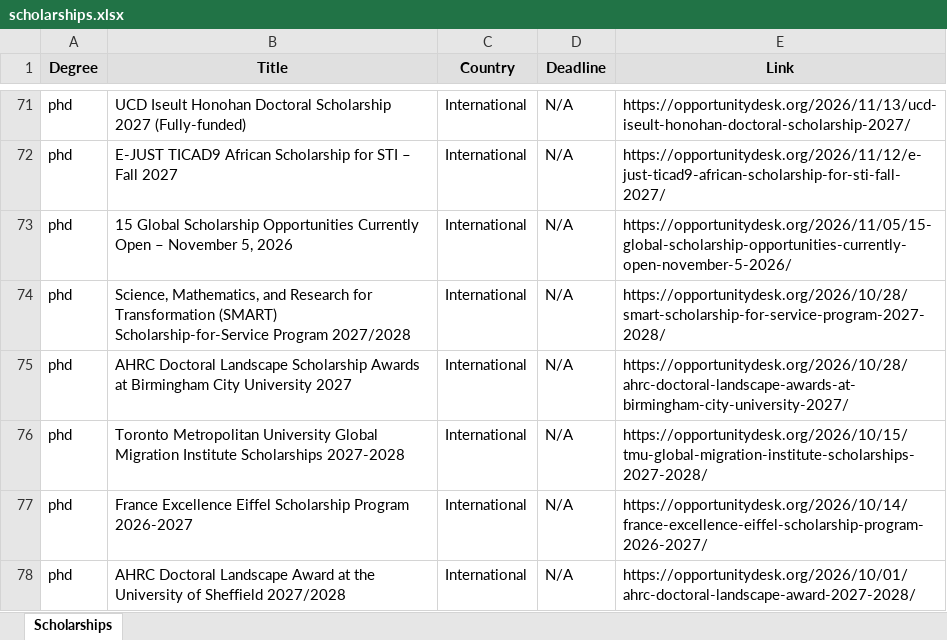
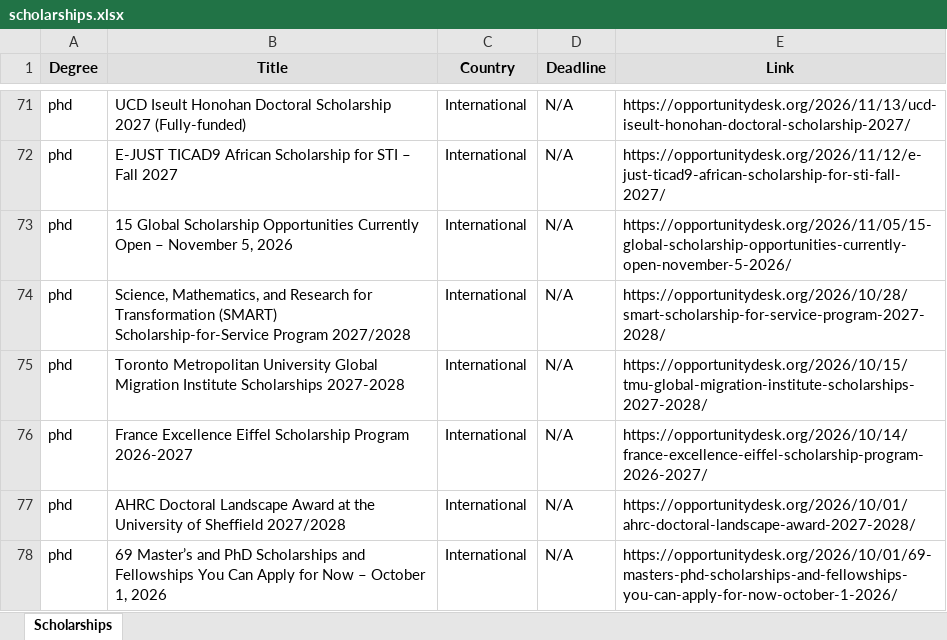
Before and after one commit to habibamer/scholarship-aggregator, an Excel workbook: scholarships.xlsx, sheet Scholarships, drawn as a sheet; only a part is shown, gaps mark what is left out; the shorter side is filled out with more unchanged rows; values as stored, in another font and other column widths than the file's, no borders; the diff names each change by its address in the sheet, - before the commit and + after, or states it on an @@ line.

```diff
--- a/scholarships.xlsx (sheet Scholarships)
+++ b/scholarships.xlsx (sheet Scholarships)
-row 75: phd | AHRC Doctoral Landscape Scholarship Awards at Birmingham City University 2027 | International | N/A | https://opportunitydesk.org/2026/10/28/ahrc-doctoral-landscape-awards-at-birmingham-city-university-2027/
```
Also changed, not shown: 1 other file.
